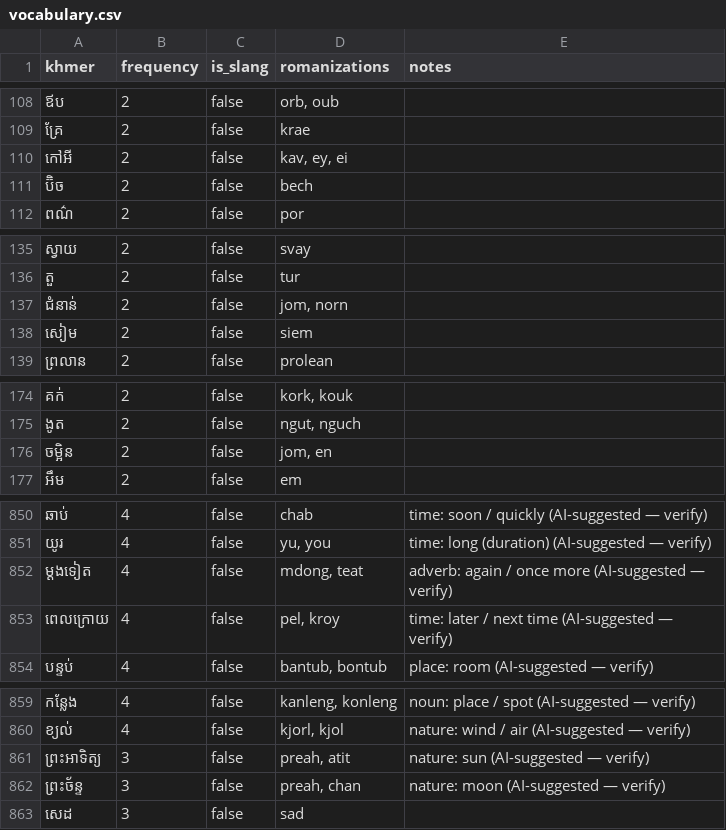
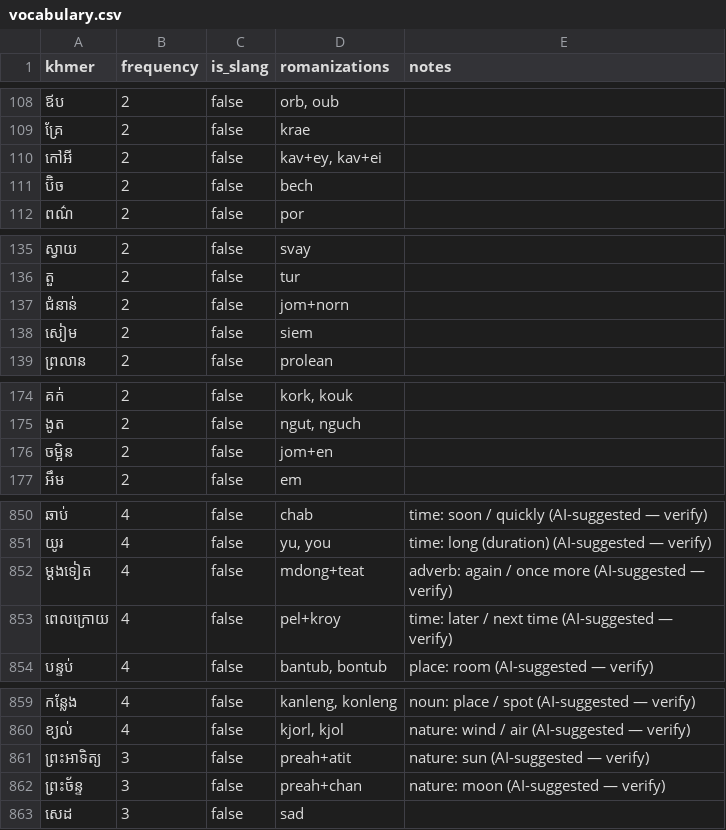
Before and after one commit to SrunLyheang/sync-khmer-engine, a CSV file: data/vocabulary.csv, drawn as a sheet; only a part is shown, gaps mark what is left out; the diff covers the shown part only.

```diff
--- a/data/vocabulary.csv
+++ b/data/vocabulary.csv
@@ -109,3 +109,3 @@ khmer,frequency,is_slang,romanizations,notes
 គ្រែ,2,false,krae,
-កៅអី,2,false,"kav, ey, ei",
+កៅអី,2,false,"kav+ey, kav+ei",
 ប៊ិច,2,false,bech,
@@ -136,3 +136,3 @@ khmer,frequency,is_slang,romanizations,notes
 តួ,2,false,tur,
-ជំនាន់,2,false,"jom, norn",
+ជំនាន់,2,false,jom+norn,
 សៀម,2,false,siem,
@@ -175,3 +175,3 @@ khmer,frequency,is_slang,romanizations,notes
 ងូត,2,false,"ngut, nguch",
-ចម្អិន,2,false,"jom, en",
+ចម្អិន,2,false,jom+en,
 អឹម,2,false,em,
@@ -851,4 +851,4 @@ khmer,frequency,is_slang,romanizations,notes
 យូរ,4,false,"yu, you",time: long (duration) (AI-suggested — verify)
-ម្ដងទៀត,4,false,"mdong, teat",adverb: again / once more (AI-suggested — verify)
-ពេលក្រោយ,4,false,"pel, kroy",time: later / next time (AI-suggested — verify)
+ម្ដងទៀត,4,false,mdong+teat,adverb: again / once more (AI-suggested — verify)
+ពេលក្រោយ,4,false,pel+kroy,time: later / next time (AI-suggested — verify)
 បន្ទប់,4,false,"bantub, bontub",place: room (AI-suggested — verify)
@@ -860,4 +860,4 @@ khmer,frequency,is_slang,romanizations,notes
 ខ្យល់,4,false,"kjorl, kjol",nature: wind / air (AI-suggested — verify)
-ព្រះអាទិត្យ,3,false,"preah, atit",nature: sun (AI-suggested — verify)
-ព្រះច័ន្ទ,3,false,"preah, chan",nature: moon (AI-suggested — verify)
+ព្រះអាទិត្យ,3,false,preah+atit,nature: sun (AI-suggested — verify)
+ព្រះច័ន្ទ,3,false,preah+chan,nature: moon (AI-suggested — verify)
 សេដ,3,false,sad,
```
Also changed, not shown: 14 edited cells elsewhere in this file, 7 other files.
